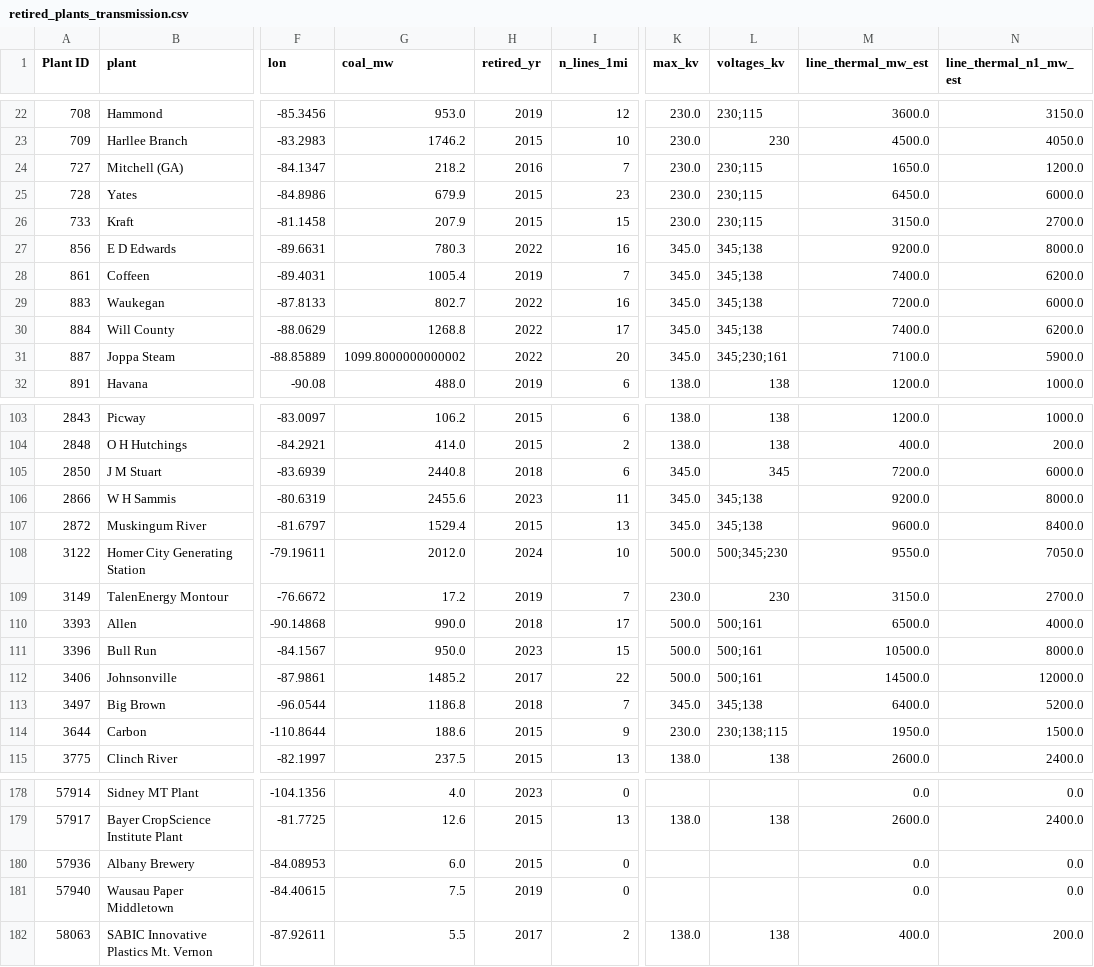
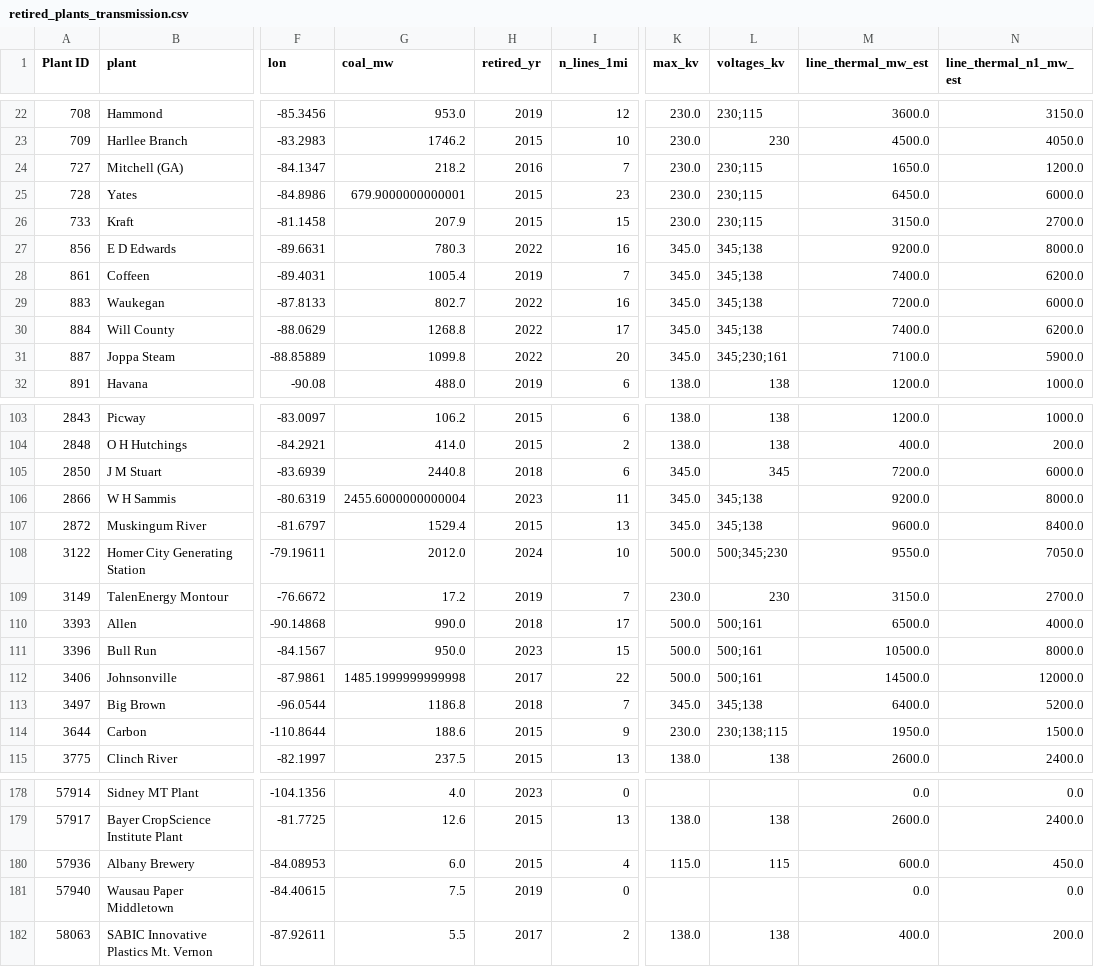
Before and after one commit to RashmitShrestha/UCDEGG_UNSDSD, a CSV file: retired_plants_transmission.csv, drawn as a sheet; only a part is shown, gaps mark what is left out; the diff covers the shown part only; the diff names each change by its address in the sheet, - before the commit and + after, or states it on an @@ line.

```diff
--- a/retired_plants_transmission.csv
+++ b/retired_plants_transmission.csv
-G25 (coal_mw): 679.9
+G25 (coal_mw): 679.9000000000001
-G31 (coal_mw): 1099.8000000000002
+G31 (coal_mw): 1099.8
-G106 (coal_mw): 2455.6
+G106 (coal_mw): 2455.6000000000004
-G112 (coal_mw): 1485.2
+G112 (coal_mw): 1485.1999999999998
-I180 (n_lines_1mi): 0
+I180 (n_lines_1mi): 4
-K180 (max_kv): (empty)
+K180 (max_kv): 115.0
-L180 (voltages_kv): (empty)
+L180 (voltages_kv): 115
-M180 (line_thermal_mw_est): 0.0
+M180 (line_thermal_mw_est): 600.0
-N180 (line_thermal_n1_mw_est): 0.0
+N180 (line_thermal_n1_mw_est): 450.0
```
Also changed, not shown: 35 edited cells elsewhere in this file, coal_plants_truck_proximity.csv, retired_plants_truck_proximity.csv, 20 other files.
